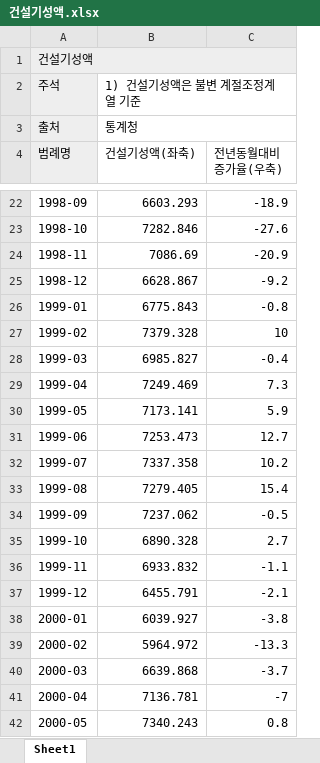
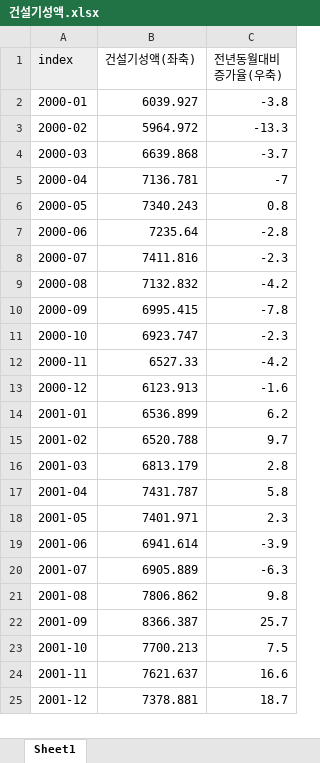
Before and after one commit to Tommylee1013/EconomicCycle, an Excel workbook: Data/Investment/건설기성액.xlsx, sheet Sheet1, drawn as a sheet; only a part is shown, gaps mark what is left out; the shorter side is filled out with more unchanged rows; values as stored, in another font and other column widths than the file's, no borders; removed rows and columns are numbered as before the commit, all else as after; the diff covers the shown part only; the diff names each change by its address in the sheet, - before the commit and + after, or states it on an @@ line.

```diff
--- a/Data/Investment/건설기성액.xlsx (sheet Sheet1)
+++ b/Data/Investment/건설기성액.xlsx (sheet Sheet1)
-row 1: 건설기성액
-row 2: 주석 | 1) 건설기성액은 불변 계절조정계열 기준
-row 3: 출처 | 통계청
-A1: 범례명
+A1: index
-row 22: 1998-09 | 6603.293 | -18.9
-row 23: 1998-10 | 7282.846 | -27.6
-row 24: 1998-11 | 7086.69 | -20.9
-row 25: 1998-12 | 6628.867 | -9.2
-row 26: 1999-01 | 6775.843 | -0.8
-row 27: 1999-02 | 7379.328 | 10
-row 28: 1999-03 | 6985.827 | -0.4
-row 29: 1999-04 | 7249.469 | 7.3
-row 30: 1999-05 | 7173.141 | 5.9
-row 31: 1999-06 | 7253.473 | 12.7
-row 32: 1999-07 | 7337.358 | 10.2
-row 33: 1999-08 | 7279.405 | 15.4
-row 34: 1999-09 | 7237.062 | -0.5
-row 35: 1999-10 | 6890.328 | 2.7
-row 36: 1999-11 | 6933.832 | -1.1
-row 37: 1999-12 | 6455.791 | -2.1
```
Also changed, not shown: 17 removed rows elsewhere in this sheet, Data/International_trade/export_import.xlsx, Data/Investment/공종별 건설기성액.xlsx, 28 other files.
